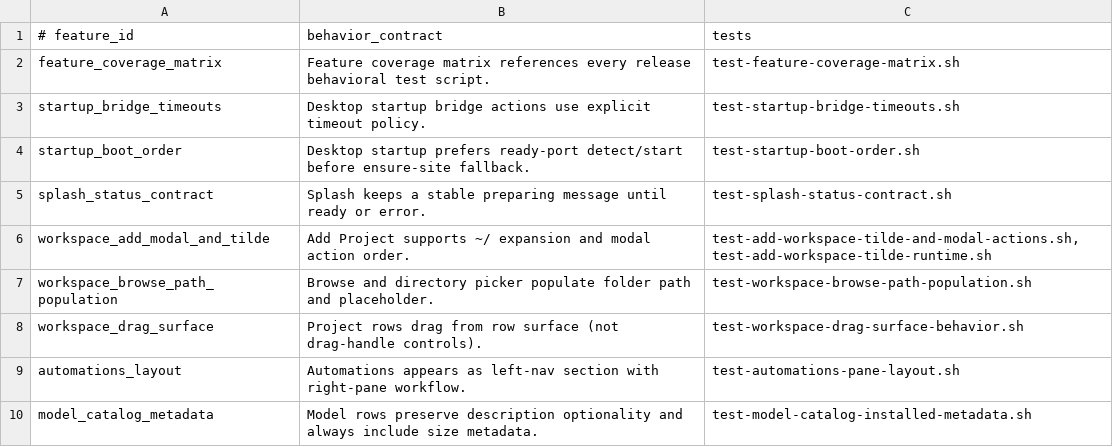
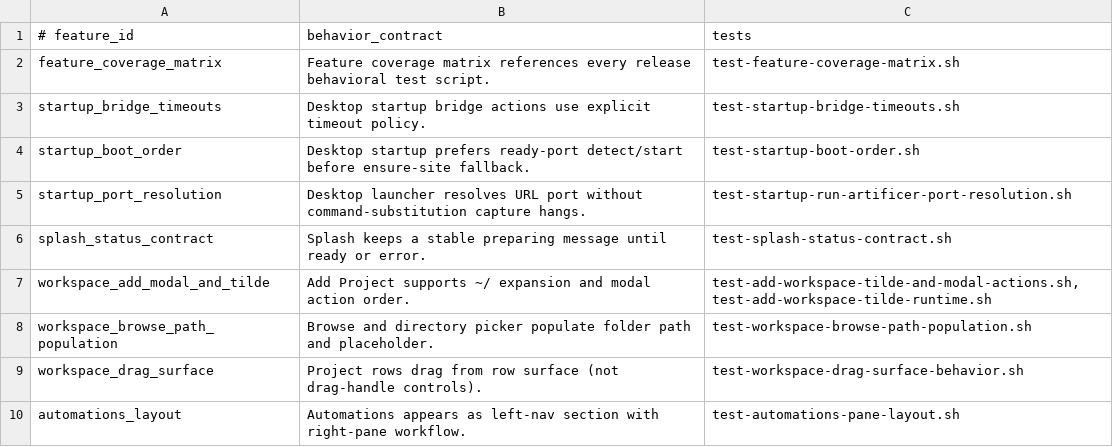
Before and after one commit to andersaamodt/artificer, a TSV file: tools/release/feature-coverage-matrix.tsv, drawn as a sheet; only a part is shown; the shorter side is filled out with more unchanged rows.

Commit message:
Fix launcher startup hang and add coverage test

```diff
--- a/tools/release/feature-coverage-matrix.tsv
+++ b/tools/release/feature-coverage-matrix.tsv
@@ -4,2 +4,3 @@ startup_bridge_timeouts	Desktop startup bridge actions use explicit timeout poli
 startup_boot_order	Desktop startup prefers ready-port detect/start before ensure-site fallback.	test-startup-boot-order.sh
+startup_port_resolution	Desktop launcher resolves URL port without command-substitution capture hangs.	test-startup-run-artificer-port-resolution.sh
 splash_status_contract	Splash keeps a stable preparing message until ready or error.	test-splash-status-contract.sh
```
Also changed, not shown: 2 other files.
